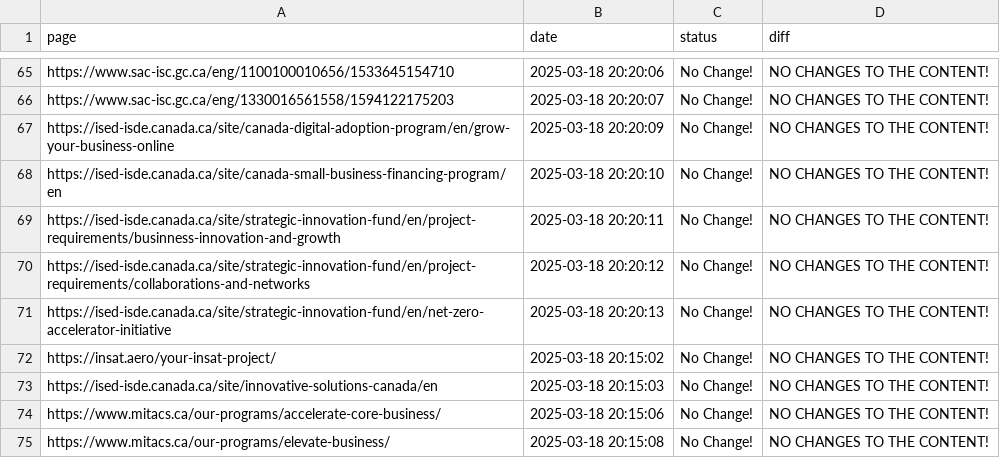
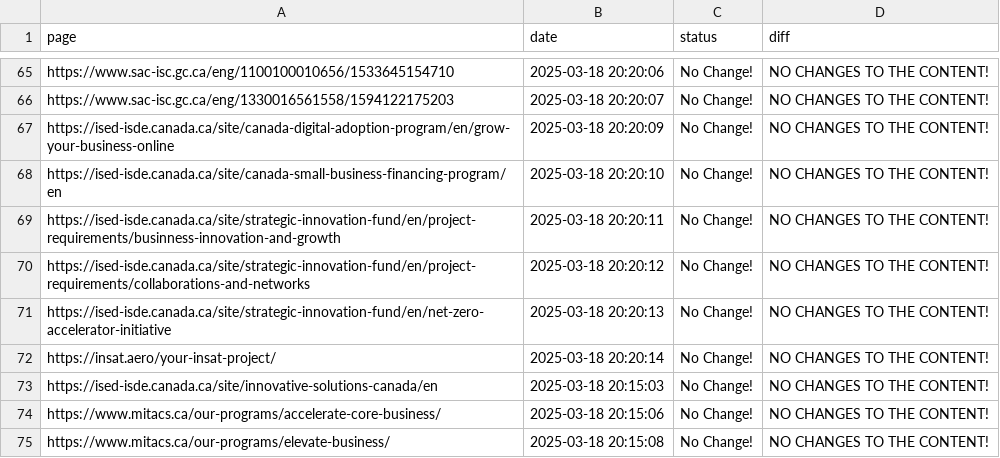
Before and after one commit to Ling-Jun/CGH_tracking, a CSV file: grants.csv, drawn as a sheet; only a part is shown, gaps mark what is left out.

Commit message:
Content update for ENTIRE LOCAL REPO at 2025-03-18  20-20-14

```diff
--- a/grants.csv
+++ b/grants.csv
@@ -71,3 +71,3 @@ https://ised-isde.canada.ca/site/strategic-innovation-fund/en/project-requiremen
 https://ised-isde.canada.ca/site/strategic-innovation-fund/en/net-zero-accelerator-initiative,2025-03-18 20:20:13,No Change!,NO CHANGES TO THE CONTENT!
-https://insat.aero/your-insat-project/,2025-03-18 20:15:02,No Change!,NO CHANGES TO THE CONTENT!
+https://insat.aero/your-insat-project/,2025-03-18 20:20:14,No Change!,NO CHANGES TO THE CONTENT!
 https://ised-isde.canada.ca/site/innovative-solutions-canada/en,2025-03-18 20:15:03,No Change!,NO CHANGES TO THE CONTENT!
```
